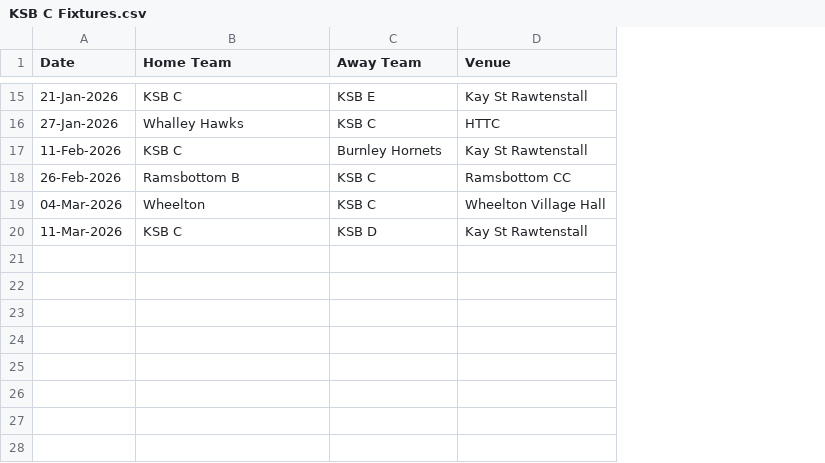
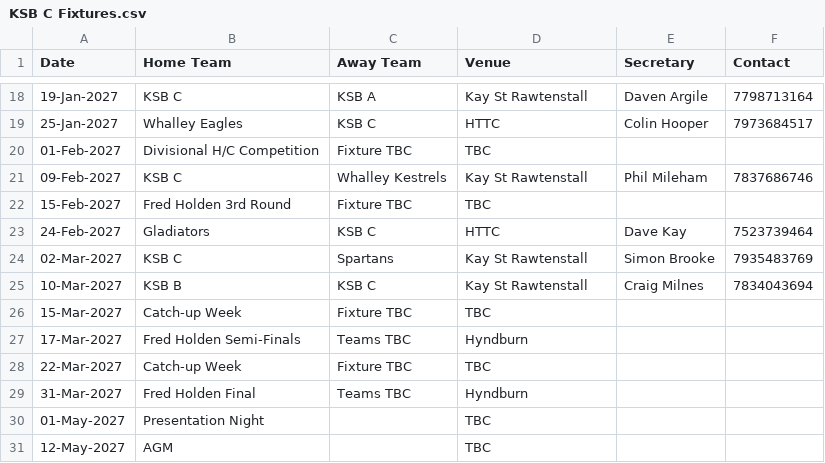
Before and after one commit to Daven-code/KSB-Table-Tennis, a CSV file: KSB C Fixtures.csv, drawn as a sheet; only a part is shown, gaps mark what is left out; removed rows and columns are numbered as before the commit, all else as after; the diff covers the shown part only; the diff names each change by its address in the sheet, - before the commit and + after, or states it on an @@ line.

```diff
--- a/KSB C Fixtures.csv
+++ b/KSB C Fixtures.csv
+column E (Secretary), rows 18-19: Daven Argile | Colin Hooper; row 21: Phil Mileham; row 24: Simon Brooke
+column F (Contact), rows 18-19: 7798713164 | 7973684517; row 21: 7837686746; row 24: 7935483769
-A18 (Date): 21-Jan-2026
+A18 (Date): 19-Jan-2027
-C18 (Away Team): KSB E
+C18 (Away Team): KSB A
-A19 (Date): 27-Jan-2026
+A19 (Date): 25-Jan-2027
-B19 (Home Team): Whalley Hawks
+B19 (Home Team): Whalley Eagles
+row 20: 01-Feb-2027 | Divisional H/C Competition | Fixture TBC | TBC
-A21 (Date): 11-Feb-2026
+A21 (Date): 09-Feb-2027
-C21 (Away Team): Burnley Hornets
+C21 (Away Team): Whalley Kestrels
-row 18: 26-Feb-2026 | Ramsbottom B | KSB C | Ramsbottom CC
-row 19: 04-Mar-2026 | Wheelton | KSB C | Wheelton Village Hall
+row 22: 15-Feb-2027 | Fred Holden 3rd Round | Fixture TBC | TBC
+row 23: 24-Feb-2027 | Gladiators | KSB C | HTTC | Dave Kay | 7523739464
-A24 (Date): 11-Mar-2026
+A24 (Date): 02-Mar-2027
-C24 (Away Team): KSB D
+C24 (Away Team): Spartans
+row 25: 10-Mar-2027 | KSB B | KSB C | Kay St Rawtenstall | Craig Milnes | 7834043694
+row 26: 15-Mar-2027 | Catch-up Week | Fixture TBC | TBC
+row 27: 17-Mar-2027 | Fred Holden Semi-Finals | Teams TBC | Hyndburn
+row 28: 22-Mar-2027 | Catch-up Week | Fixture TBC | TBC
+row 29: 31-Mar-2027 | Fred Holden Final | Teams TBC | Hyndburn
+row 30: 01-May-2027 | Presentation Night |  | TBC
+row 31: 12-May-2027 | AGM |  | TBC
```
Also changed, not shown: 8 added rows, 5 removed rows and 16 edited cells elsewhere in this file, KSB B Fixtures.csv, KSB D Fixtures.csv, 28 other files.
